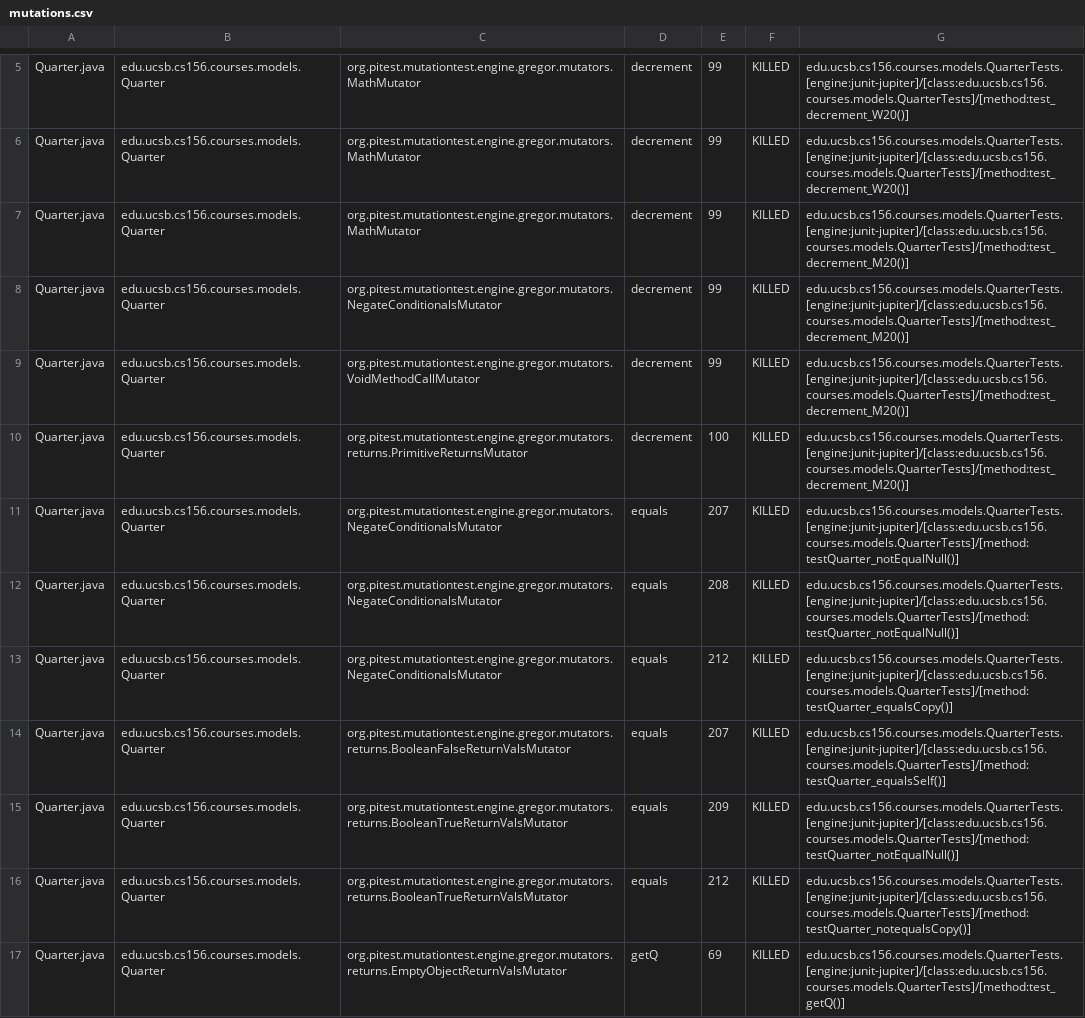
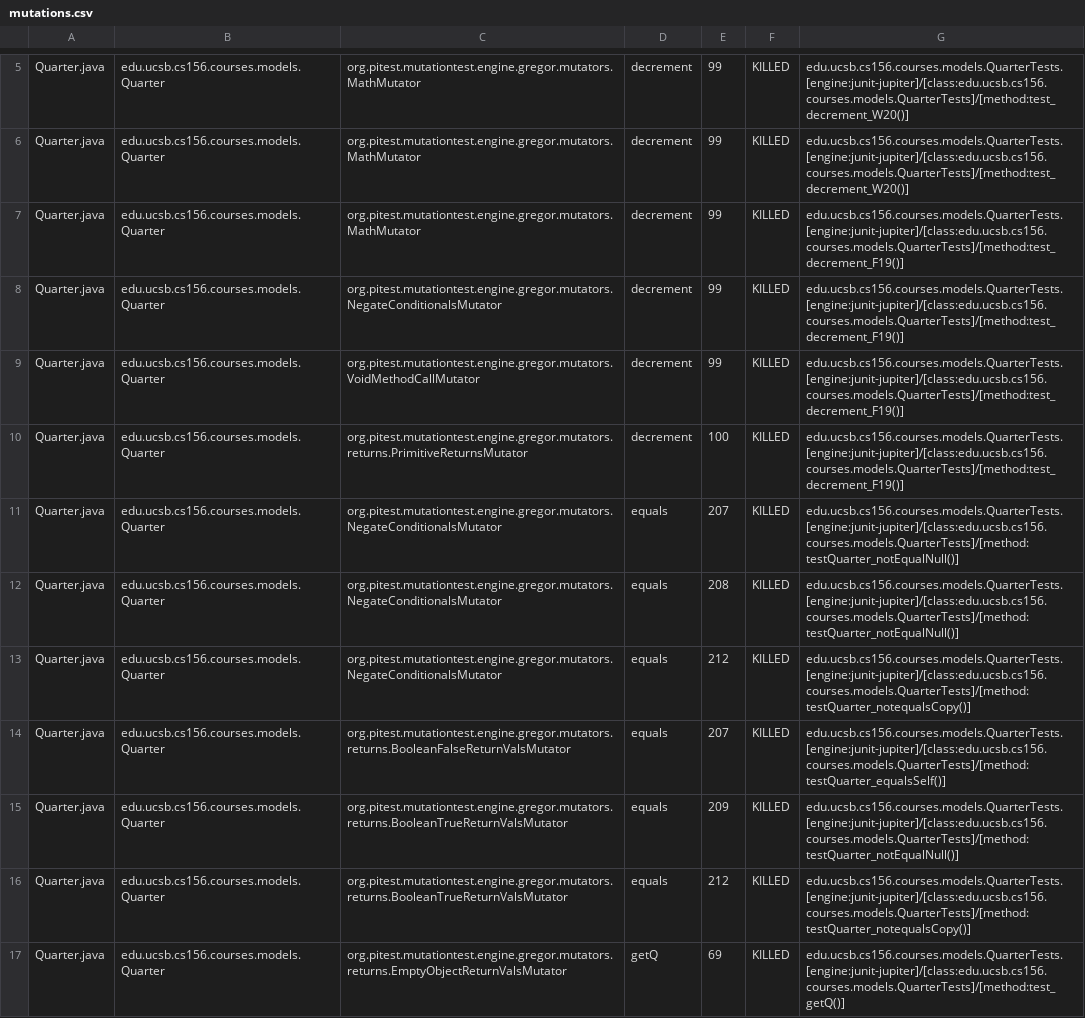
Before and after one commit to ucsb-cs156-s24/proj-courses-s24-4pm-1, a CSV file: prs/49/pitest/mutations.csv, drawn as a sheet; only a part is shown, gaps mark what is left out; the diff covers the shown part only.

Commit message:
Deploying to gh-pages from @ ucsb-cs156-s24/proj-courses-s24-4pm-1@2ffba608747c91375d0be112c2b1478b58f01419 🚀

```diff
--- a/prs/49/pitest/mutations.csv
+++ b/prs/49/pitest/mutations.csv
@@ -6,9 +6,9 @@ Quarter.java,edu.ucsb.cs156.courses.models.Quarter,org.pitest.mutationtest.engin
 Quarter.java,edu.ucsb.cs156.courses.models.Quarter,org.pitest.mutationtest.engine.gregor.mutators.MathMutator,decrement,99,KILLED,edu.ucsb.cs156.courses.models.QuarterTests.[engine:junit-jupiter]/[class:edu.ucsb.cs156.courses.models.QuarterTests]/[method:test_decrement_W20()]
-Quarter.java,edu.ucsb.cs156.courses.models.Quarter,org.pitest.mutationtest.engine.gregor.mutators.MathMutator,decrement,99,KILLED,edu.ucsb.cs156.courses.models.QuarterTests.[engine:junit-jupiter]/[class:edu.ucsb.cs156.courses.models.QuarterTests]/[method:test_decrement_M20()]
-Quarter.java,edu.ucsb.cs156.courses.models.Quarter,org.pitest.mutationtest.engine.gregor.mutators.NegateConditionalsMutator,decrement,99,KILLED,edu.ucsb.cs156.courses.models.QuarterTests.[engine:junit-jupiter]/[class:edu.ucsb.cs156.courses.models.QuarterTests]/[method:test_decrement_M20()]
-Quarter.java,edu.ucsb.cs156.courses.models.Quarter,org.pitest.mutationtest.engine.gregor.mutators.VoidMethodCallMutator,decrement,99,KILLED,edu.ucsb.cs156.courses.models.QuarterTests.[engine:junit-jupiter]/[class:edu.ucsb.cs156.courses.models.QuarterTests]/[method:test_decrement_M20()]
-Quarter.java,edu.ucsb.cs156.courses.models.Quarter,org.pitest.mutationtest.engine.gregor.mutators.returns.PrimitiveReturnsMutator,decrement,100,KILLED,edu.ucsb.cs156.courses.models.QuarterTests.[engine:junit-jupiter]/[class:edu.ucsb.cs156.courses.models.QuarterTests]/[method:test_decrement_M20()]
+Quarter.java,edu.ucsb.cs156.courses.models.Quarter,org.pitest.mutationtest.engine.gregor.mutators.MathMutator,decrement,99,KILLED,edu.ucsb.cs156.courses.models.QuarterTests.[engine:junit-jupiter]/[class:edu.ucsb.cs156.courses.models.QuarterTests]/[method:test_decrement_F19()]
+Quarter.java,edu.ucsb.cs156.courses.models.Quarter,org.pitest.mutationtest.engine.gregor.mutators.NegateConditionalsMutator,decrement,99,KILLED,edu.ucsb.cs156.courses.models.QuarterTests.[engine:junit-jupiter]/[class:edu.ucsb.cs156.courses.models.QuarterTests]/[method:test_decrement_F19()]
+Quarter.java,edu.ucsb.cs156.courses.models.Quarter,org.pitest.mutationtest.engine.gregor.mutators.VoidMethodCallMutator,decrement,99,KILLED,edu.ucsb.cs156.courses.models.QuarterTests.[engine:junit-jupiter]/[class:edu.ucsb.cs156.courses.models.QuarterTests]/[method:test_decrement_F19()]
+Quarter.java,edu.ucsb.cs156.courses.models.Quarter,org.pitest.mutationtest.engine.gregor.mutators.returns.PrimitiveReturnsMutator,decrement,100,KILLED,edu.ucsb.cs156.courses.models.QuarterTests.[engine:junit-jupiter]/[class:edu.ucsb.cs156.courses.models.QuarterTests]/[method:test_decrement_F19()]
 Quarter.java,edu.ucsb.cs156.courses.models.Quarter,org.pitest.mutationtest.engine.gregor.mutators.NegateConditionalsMutator,equals,207,KILLED,edu.ucsb.cs156.courses.models.QuarterTests.[engine:junit-jupiter]/[class:edu.ucsb.cs156.courses.models.QuarterTests]/[method:testQuarter_notEqualNull()]
 Quarter.java,edu.ucsb.cs156.courses.models.Quarter,org.pitest.mutationtest.engine.gregor.mutators.NegateConditionalsMutator,equals,208,KILLED,edu.ucsb.cs156.courses.models.QuarterTests.[engine:junit-jupiter]/[class:edu.ucsb.cs156.courses.models.QuarterTests]/[method:testQuarter_notEqualNull()]
-Quarter.java,edu.ucsb.cs156.courses.models.Quarter,org.pitest.mutationtest.engine.gregor.mutators.NegateConditionalsMutator,equals,212,KILLED,edu.ucsb.cs156.courses.models.QuarterTests.[engine:junit-jupiter]/[class:edu.ucsb.cs156.courses.models.QuarterTests]/[method:testQuarter_equalsCopy()]
+Quarter.java,edu.ucsb.cs156.courses.models.Quarter,org.pitest.mutationtest.engine.gregor.mutators.NegateConditionalsMutator,equals,212,KILLED,edu.ucsb.cs156.courses.models.QuarterTests.[engine:junit-jupiter]/[class:edu.ucsb.cs156.courses.models.QuarterTests]/[method:testQuarter_notequalsCopy()]
 Quarter.java,edu.ucsb.cs156.courses.models.Quarter,org.pitest.mutationtest.engine.gregor.mutators.returns.BooleanFalseReturnValsMutator,equals,207,KILLED,edu.ucsb.cs156.courses.models.QuarterTests.[engine:junit-jupiter]/[class:edu.ucsb.cs156.courses.models.QuarterTests]/[method:testQuarter_equalsSelf()]
```
Also changed, not shown: 1 added row, 1 removed row and 73 edited cells elsewhere in this file, 41 other files.
